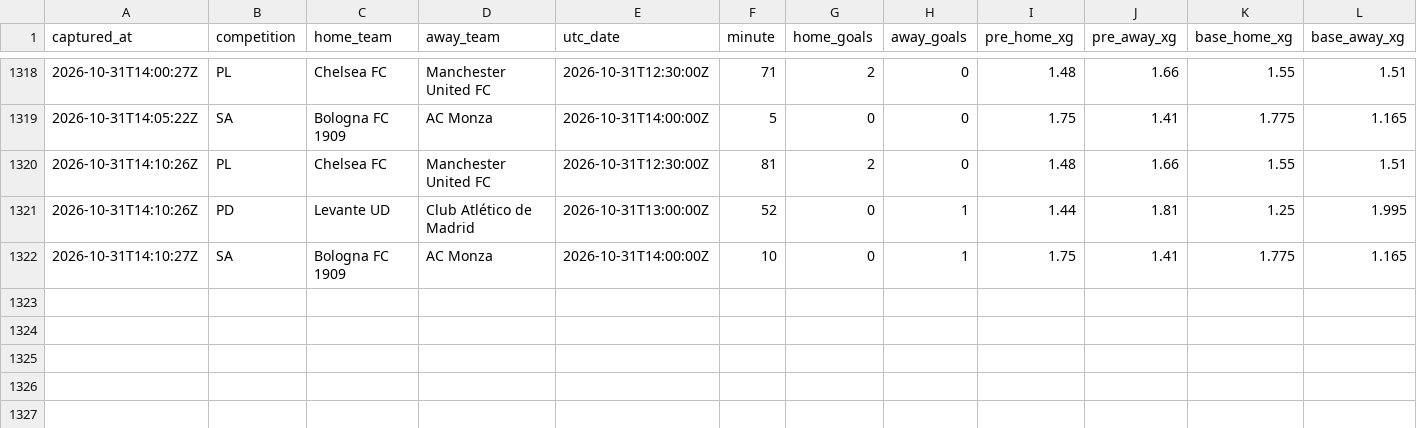
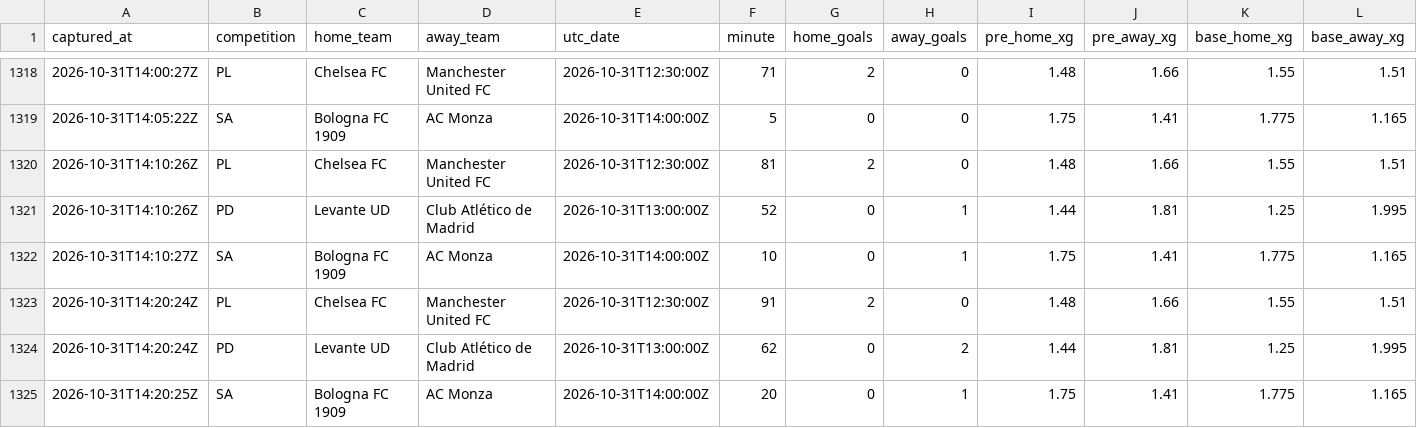
Before and after one commit to ecastc2607-cmd/football_prediction, a CSV file: data/tracking/live_snapshots.csv, drawn as a sheet; only a part is shown, gaps mark what is left out; rows hold the shown columns only; the diff names each change by its address in the sheet, - before the commit and + after, or states it on an @@ line.

```diff
--- a/data/tracking/live_snapshots.csv
+++ b/data/tracking/live_snapshots.csv
+row 1323: 2026-10-31T14:20:24Z | PL | Chelsea FC | Manchester United FC | 2026-10-31T12:30:00Z | 91 | 2 | 0 | 1.48 | 1.66 | 1.55 | 1.51
+row 1324: 2026-10-31T14:20:24Z | PD | Levante UD | Club Atlético de Madrid | 2026-10-31T13:00:00Z | 62 | 0 | 2 | 1.44 | 1.81 | 1.25 | 1.995
+row 1325: 2026-10-31T14:20:25Z | SA | Bologna FC 1909 | AC Monza | 2026-10-31T14:00:00Z | 20 | 0 | 1 | 1.75 | 1.41 | 1.775 | 1.165
```
Also changed, not shown: data/tracking/live_odds_snapshots.csv.
